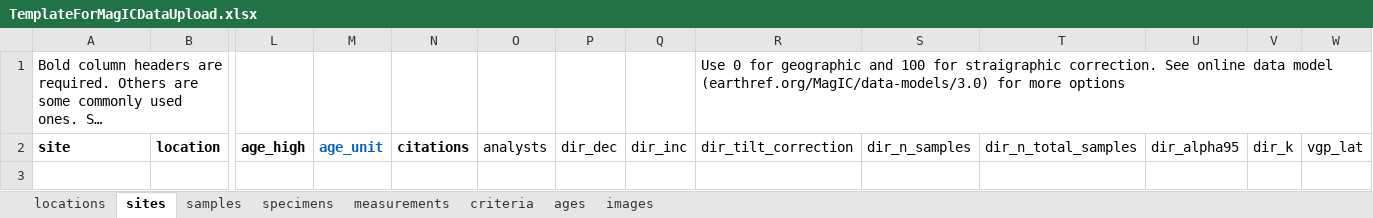
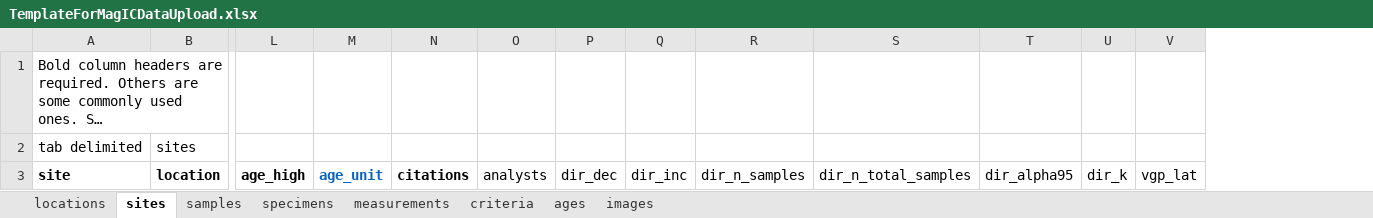
Before and after one commit to earthref/MagIC, an Excel workbook: public/MagIC/help/TemplateForMagICDataUpload.xlsx, sheet sites, drawn as a sheet; only a part is shown, gaps mark what is left out; long unchanged cells end in …; values as stored, in another font and other column widths than the file's, no borders; removed rows and columns are numbered as before the commit, all else as after; rows hold the shown columns only; the diff names each change by its address in the sheet, - before the commit and + after, or states it on an @@ line.

```diff
--- a/public/MagIC/help/TemplateForMagICDataUpload.xlsx (sheet sites)
+++ b/public/MagIC/help/TemplateForMagICDataUpload.xlsx (sheet sites)
-column R, rows 1-2: Use 0 for geographic and 100 for straigraphic correction. See online data model (earthref.org/MagIC/data-models/3.0) for more options | dir_tilt_correction
+row 2: tab delimited | sites
```
Also changed, not shown: sheet images, sheet criteria, sheet samples, sheet specimens, sheet ages, sheet locations, 1 more sheet.
